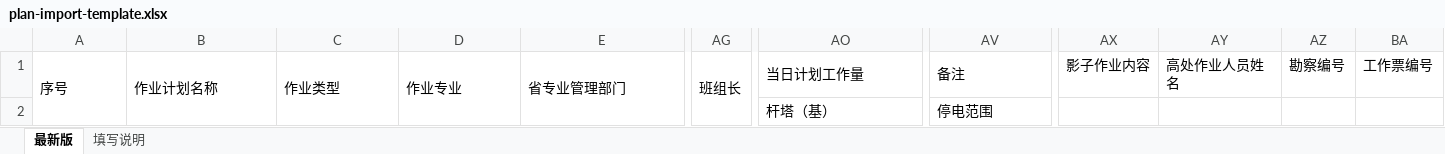
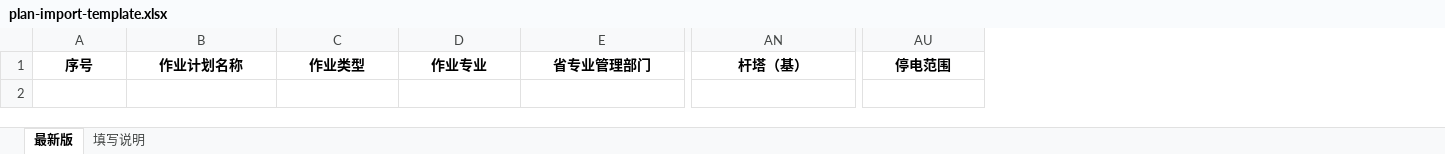
Before and after one commit to wangsvven/epds, an Excel workbook: assets/plan-import-template.xlsx, sheet 最新版, drawn as a sheet; only a part is shown, gaps mark what is left out; values as stored, in another font and other column widths than the file's, no borders; removed rows and columns are numbered as before the commit, all else as after; rows hold the shown columns only; the diff covers the shown part only; the diff names each change by its address in the sheet, - before the commit and + after, or states it on an @@ line.

```diff
--- a/assets/plan-import-template.xlsx (sheet 最新版)
+++ b/assets/plan-import-template.xlsx (sheet 最新版)
-column AG, row 1: 班组长
-column AX, row 1: 影子作业内容
-column AY, row 1: 高处作业人员姓名
-column AZ, row 1: 勘察编号
-column BA, row 1: 工作票编号
@@ A1:E1 bold: off → on, alignment: left → center @@
-A1:A2 merged
-B1:B2 merged
-C1:C2 merged
-D1:D2 merged
-E1:E2 merged
@@ AN1 bold: off → on, alignment: left → center @@
-AN1: 当日计划工作量
+AN1: 杆塔（基）
-AO1:AU1 merged
-AU1: 备注
+AU1: 停电范围
@@ AU1 bold: off → on, alignment: left → center @@
-AV1:AW1 merged
-row 2:  |  |  |  |  |  | 杆塔（基） | 停电范围
```
Also changed, not shown: 7 edited cells, cell formats and merged cells elsewhere in this sheet, sheet 填写说明.
